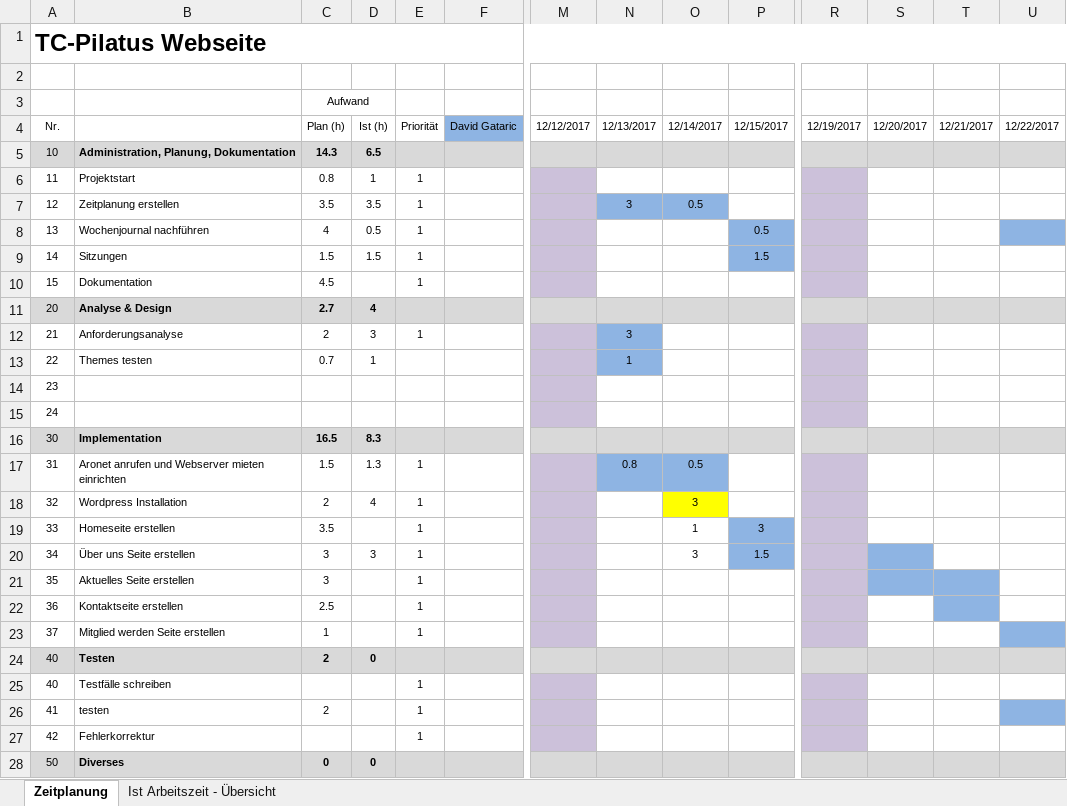
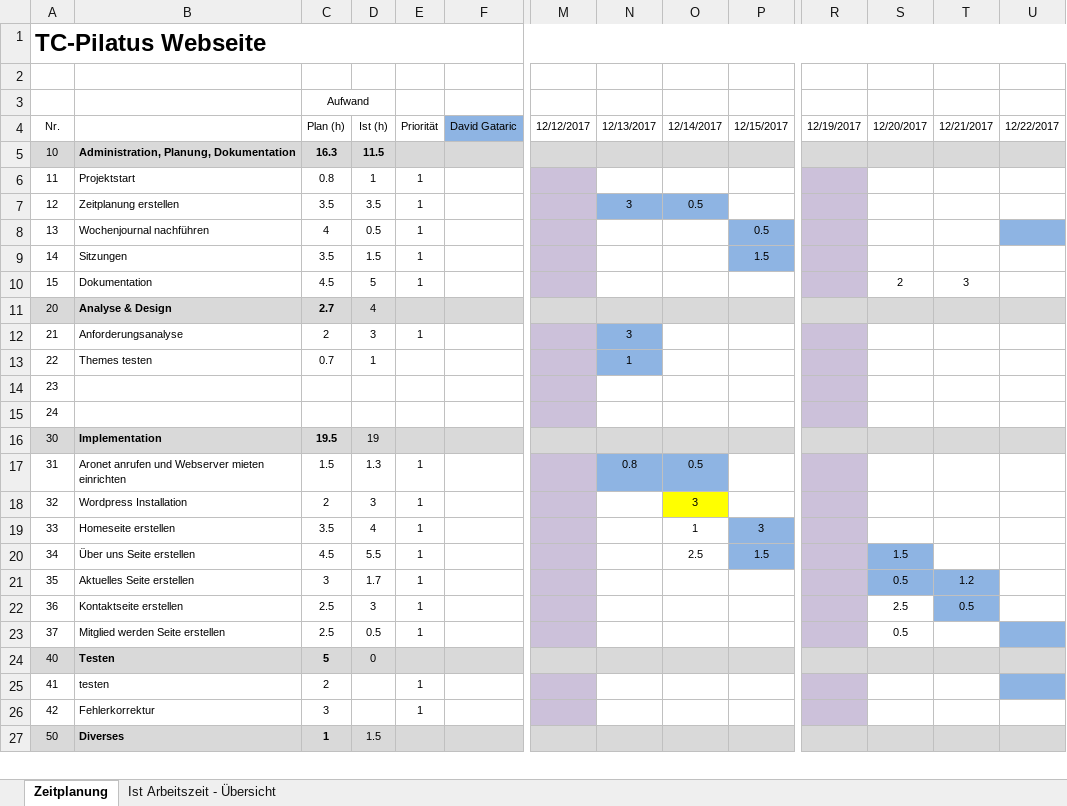
Before and after one commit to D15G/TC-Pilatus-Webseite, an Excel workbook: Zeitplanung.xlsx, sheet Zeitplanung, drawn as a sheet; only a part is shown, gaps mark what is left out; values as stored, in another font and other column widths than the file's, no borders; removed rows and columns are numbered as before the commit, all else as after; rows hold the shown columns only; the diff covers the shown part only; the diff names each change by its address in the sheet, - before the commit and + after, or states it on an @@ line.

Commit message:
Zeitplan update Anleitung

```diff
--- a/Zeitplanung.xlsx (sheet Zeitplanung)
+++ b/Zeitplanung.xlsx (sheet Zeitplanung)
-C5 (Aufwand): 14.3
+C5 (Aufwand): 16.3
-D5: 6.5
+D5: 11.5
-C9 (Aufwand): 1.5
+C9 (Aufwand): 3.5
-D10: (empty)
+D10: 5
-S10: (empty)
+S10: 2
-T10: (empty)
+T10: 3
-D11 bold: on
+D11 bold: off
-C16 (Aufwand): 16.5
+C16 (Aufwand): 19.5
-D16: 8.3
+D16: 19
-D16 bold: on
+D16 bold: off
-D18: 4
+D18: 3
-D19: (empty)
+D19: 4
-C20 (Aufwand): 3
+C20 (Aufwand): 4.5
-D20: 3
+D20: 5.5
-O20: 3
+O20: 2.5
-S20: (empty)
+S20: 1.5
-D21: (empty)
+D21: 1.7
-S21: (empty)
+S21: 0.5
-T21: (empty)
+T21: 1.2
-D22: (empty)
+D22: 3
-S22: (empty)
+S22: 2.5
-T22: (empty)
+T22: 0.5
-C23 (Aufwand): 1
+C23 (Aufwand): 2.5
-D23: (empty)
+D23: 0.5
-S23: (empty)
+S23: 0.5
-C24 (Aufwand): 2
+C24 (Aufwand): 5
-D24 bold: on
+D24 bold: off
-row 25: 40 | Testfälle schreiben |  |  | 1
-C26 (Aufwand): (empty)
+C26 (Aufwand): 3
-C27 (Aufwand): 0
+C27 (Aufwand): 1
-D27: 0
+D27: 1.5
-D27 bold: on
+D27 bold: off
```
Also changed, not shown: 9 edited cells and cell formats elsewhere in this sheet, sheet Ist Arbeitszeit - Übersicht, formulas that keep their value, charts or pictures, 4 other files.
